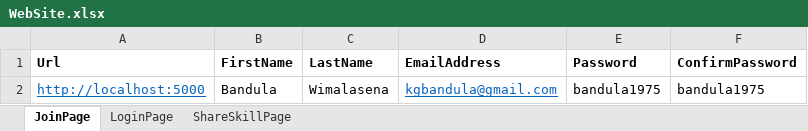
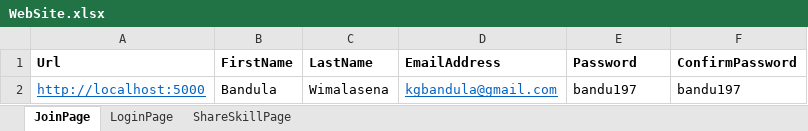
Before and after one commit to kgbandula/MarsCompetition, an Excel workbook: MarsCompetition/MarsCompetition/WebSite.xlsx, sheet JoinPage, drawn as a sheet; values as stored, in another font and other column widths than the file's, no borders; the diff names each change by its address in the sheet, - before the commit and + after, or states it on an @@ line.

```diff
--- a/MarsCompetition/MarsCompetition/WebSite.xlsx (sheet JoinPage)
+++ b/MarsCompetition/MarsCompetition/WebSite.xlsx (sheet JoinPage)
-E2 (Password): bandula1975
+E2 (Password): bandu197
-F2 (ConfirmPassword): bandula1975
+F2 (ConfirmPassword): bandu197
```
Also changed, not shown: sheet LoginPage, MarsCompetition/MarsCompetition/ManageListings.xlsx, MarsCompetition/MarsCompetition/ShareSkill.xlsx, 6 other files.
